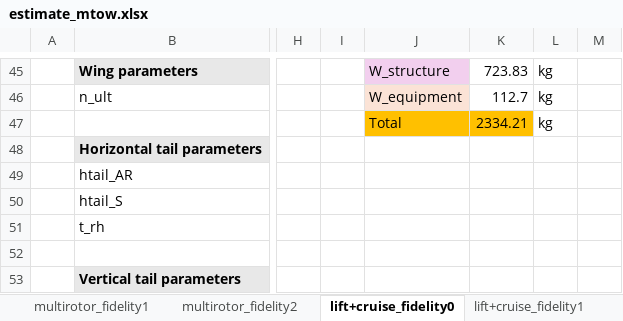
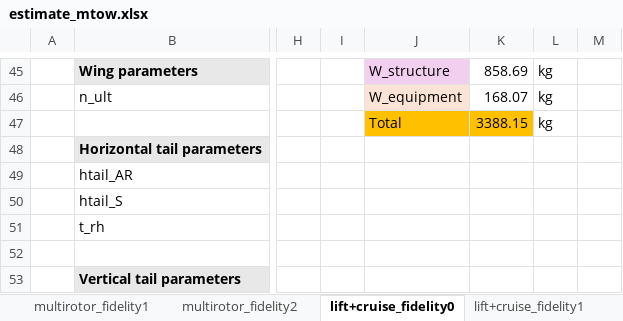
Before and after one commit to alfiyandyhr/MCEVS, an Excel workbook: examples/mtow_estimation/estimate_mtow.xlsx, sheet lift+cruise_fidelity0, drawn as a sheet; only a part is shown, gaps mark what is left out; values as stored, in another font and other column widths than the file's, no borders; charts and pictures and conditional formats not drawn; the diff covers the shown part only; the diff names each change by its address in the sheet, - before the commit and + after, or states it on an @@ line.

```diff
--- a/examples/mtow_estimation/estimate_mtow.xlsx (sheet lift+cruise_fidelity0)
+++ b/examples/mtow_estimation/estimate_mtow.xlsx (sheet lift+cruise_fidelity0)
-K45: 723.83
+K45: 858.69
-K46: 112.7
+K46: 168.07
-K47: 2334.21
+K47: 3388.15
```
Also changed, not shown: 39 added rows, 39 removed rows and 25 edited cells elsewhere in this sheet, sheet lift+cruise_fidelity2, sheet multirotor_fidelity2, sheet lift+cruise_fidelity1, sheet multirotor_fidelity1, sheet multirotor_fidelity0, charts or pictures, 5 other files.
